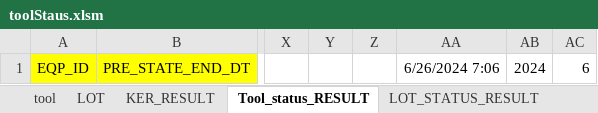
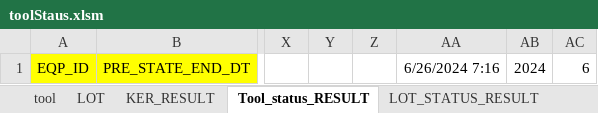
Before and after one commit to boanr/-eGEbJAD-R5EF-K-zN-LJqa-CwdjXH-Qf-Db-w-g-sSKxru-J-wWsD-, an Excel workbook: toolStaus.xlsm, sheet Tool_status_RESULT, drawn as a sheet; only a part is shown, gaps mark what is left out; values as stored, in another font and other column widths than the file's, no borders; charts and pictures not drawn; the diff names each change by its address in the sheet, - before the commit and + after, or states it on an @@ line.

Commit message:
Add files via upload

```diff
--- a/toolStaus.xlsm (sheet Tool_status_RESULT)
+++ b/toolStaus.xlsm (sheet Tool_status_RESULT)
-AA1: 6/26/2024 7:06
+AA1: 6/26/2024 7:16
```
